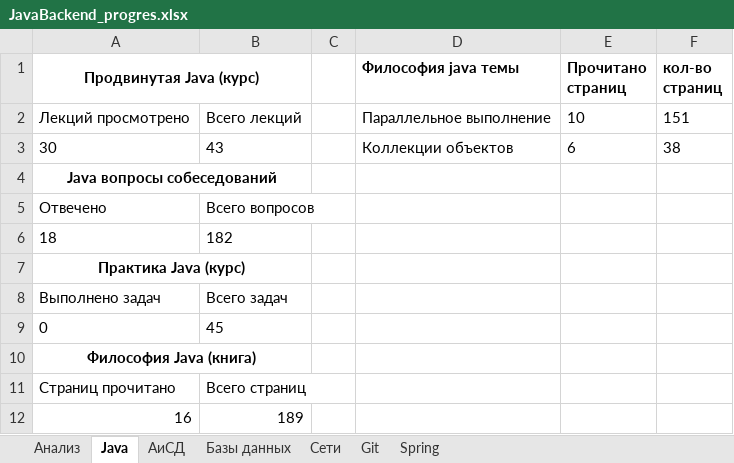
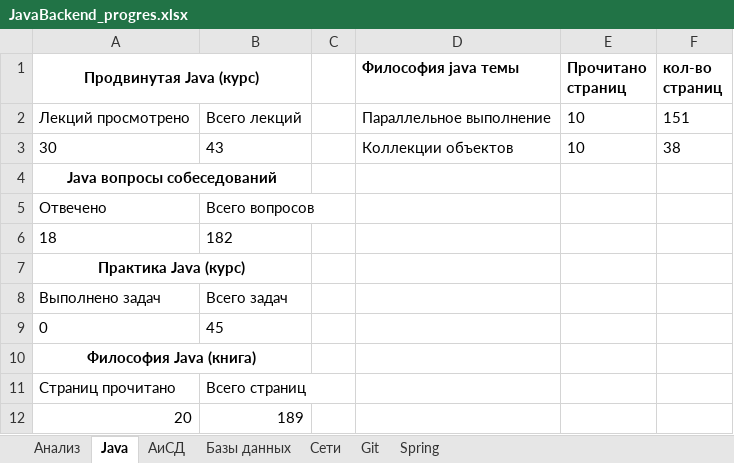
Before and after one commit to Shilaev/Java-Backend, an Excel workbook: JavaBackend_progres.xlsx, sheet Java, drawn as a sheet; values as stored, in another font and other column widths than the file's, no borders; the diff names each change by its address in the sheet, - before the commit and + after, or states it on an @@ line.

```diff
--- a/JavaBackend_progres.xlsx (sheet Java)
+++ b/JavaBackend_progres.xlsx (sheet Java)
-E3 (Прочитано страниц): 6
+E3 (Прочитано страниц): 10
-A12 (Продвинутая Java (курс)): 16
+A12 (Продвинутая Java (курс)): 20
```
Also changed, not shown: sheet Анализ, charts or pictures, 3 other files.
